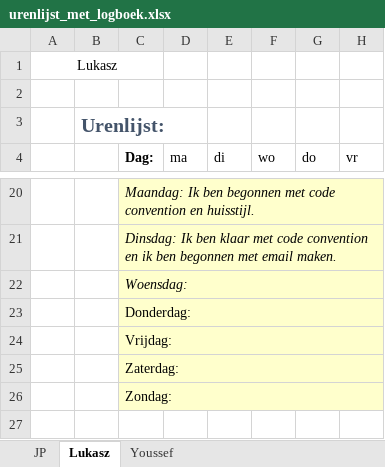
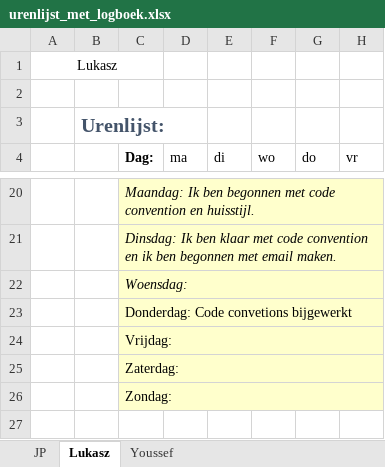
Before and after one commit to jpslimmen2/Barroc-IT-Groep-2, an Excel workbook: documentation/urenlijst_met_logboek.xlsx, sheet Lukasz, drawn as a sheet; only a part is shown, gaps mark what is left out; values as stored, in another font and other column widths than the file's, no borders; the diff names each change by its address in the sheet, - before the commit and + after, or states it on an @@ line.

Commit message:
Coding Convetion
Update Coding Convetion
+Logbook Update

```diff
--- a/documentation/urenlijst_met_logboek.xlsx (sheet Lukasz)
+++ b/documentation/urenlijst_met_logboek.xlsx (sheet Lukasz)
-C23 (Dag:): Donderdag:
+C23 (Dag:): Donderdag: Code convetions bijgewerkt
```
Also changed, not shown: 1 other file.
